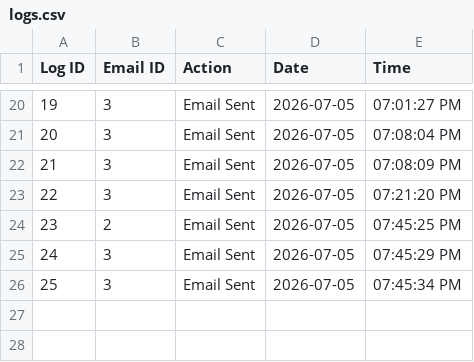
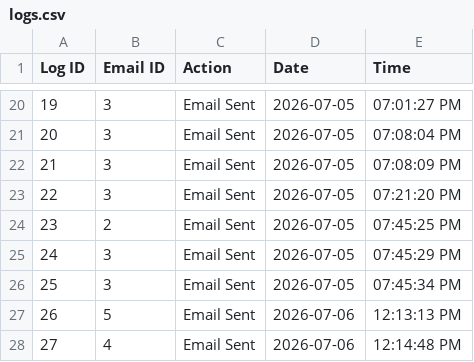
Before and after one commit to infotechperseverance-cpu/Industrial_Training_2026, a CSV file: NOVAS/EMAIL_AUTOMATION/SRC/logs.csv, drawn as a sheet; only a part is shown, gaps mark what is left out.

```diff
--- a/NOVAS/EMAIL_AUTOMATION/SRC/logs.csv
+++ b/NOVAS/EMAIL_AUTOMATION/SRC/logs.csv
@@ -26 +26,3 @@ Log ID,Email ID,Action,Date,Time
 25,3,Email Sent,2026-07-05,07:45:34 PM
+26,5,Email Sent,2026-07-06,12:13:13 PM
+27,4,Email Sent,2026-07-06,12:14:48 PM
```
Also changed, not shown: 5 other files.
